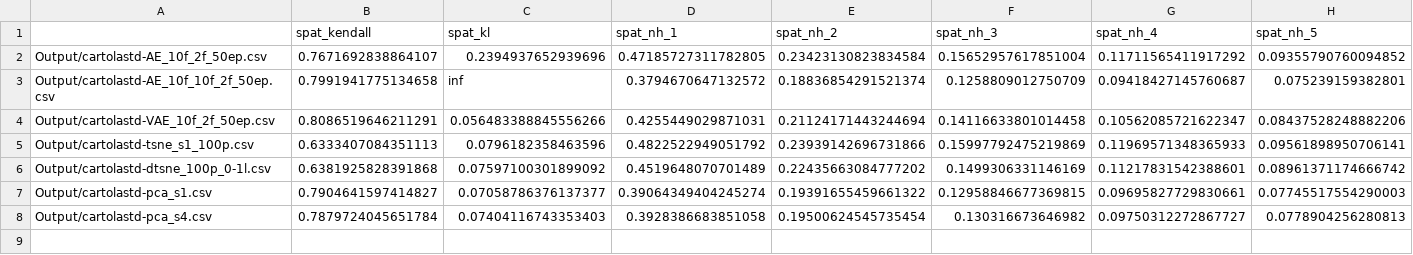
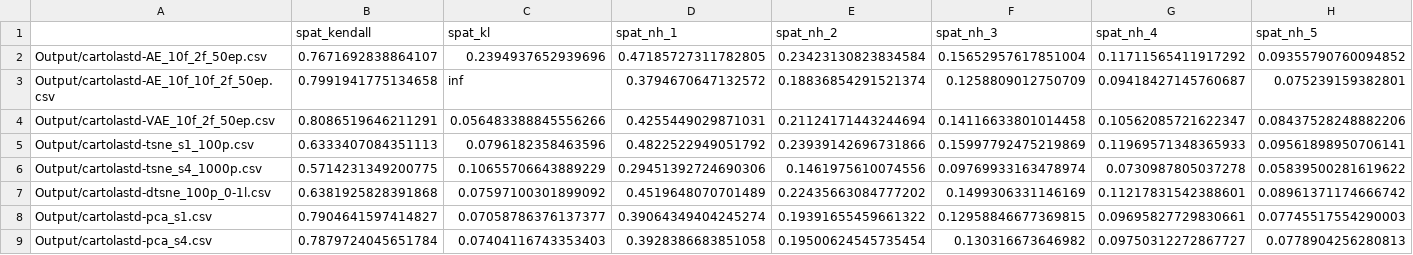
Before and after one commit to EduardoVernier/dynamic-projections, a CSV file: Metrics/Results/cartolastd.csv, drawn as a sheet; only a part is shown; rows hold the shown columns only; the diff names each change by its address in the sheet, - before the commit and + after, or states it on an @@ line.

Commit message:
Rerun metrics.

```diff
--- a/Metrics/Results/cartolastd.csv
+++ b/Metrics/Results/cartolastd.csv
+row 6: Output/cartolastd-tsne_s4_1000p.csv | 0.5714231349200775 | 0.10655706643889229 | 0.29451392724690306 | 0.1461975610074556 | 0.09769933163478974 | 0.0730987805037278 | 0.05839500281619622
```
Also changed, not shown: Metrics/Results/gaussians.csv, Metrics/Results/quickdraw.csv, 1 other file.
